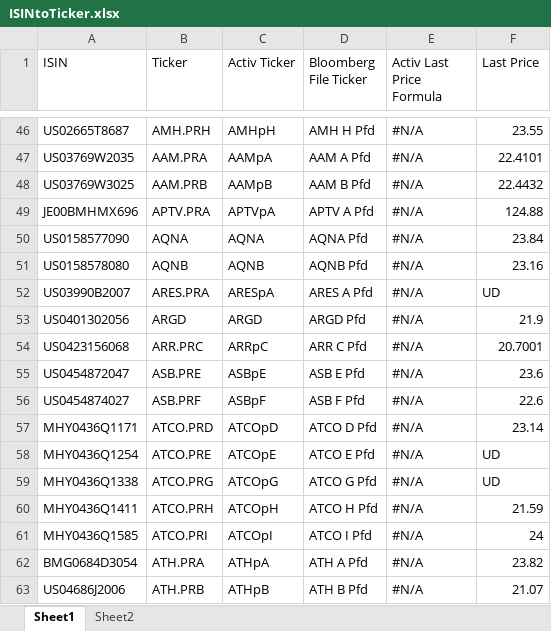
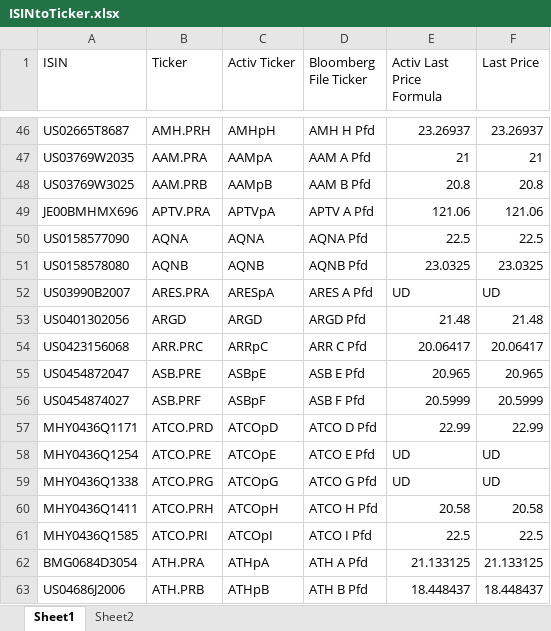
Before and after one commit to mskhan001/Rebalancing-Project, an Excel workbook: Static Data/ISINtoTicker.xlsx, sheet Sheet1, drawn as a sheet; only a part is shown, gaps mark what is left out; values as stored, in another font and other column widths than the file's, no cell formats; the diff covers the shown part only; the diff names each change by its address in the sheet, - before the commit and + after, or states it on an @@ line.

```diff
--- a/Static Data/ISINtoTicker.xlsx (sheet Sheet1)
+++ b/Static Data/ISINtoTicker.xlsx (sheet Sheet1)
-E46 (Activ Last Price Formula): #N/A
+E46 (Activ Last Price Formula): 23.26937
-F46 (Last Price): 23.55
+F46 (Last Price): 23.26937
-E47 (Activ Last Price Formula): #N/A
+E47 (Activ Last Price Formula): 21
-F47 (Last Price): 22.4101
+F47 (Last Price): 21
-E48 (Activ Last Price Formula): #N/A
+E48 (Activ Last Price Formula): 20.8
-F48 (Last Price): 22.4432
+F48 (Last Price): 20.8
-E49 (Activ Last Price Formula): #N/A
+E49 (Activ Last Price Formula): 121.06
-F49 (Last Price): 124.88
+F49 (Last Price): 121.06
-E50 (Activ Last Price Formula): #N/A
+E50 (Activ Last Price Formula): 22.5
-F50 (Last Price): 23.84
+F50 (Last Price): 22.5
-E51 (Activ Last Price Formula): #N/A
+E51 (Activ Last Price Formula): 23.0325
-F51 (Last Price): 23.16
+F51 (Last Price): 23.0325
-E52 (Activ Last Price Formula): #N/A
+E52 (Activ Last Price Formula): UD
-E53 (Activ Last Price Formula): #N/A
+E53 (Activ Last Price Formula): 21.48
-F53 (Last Price): 21.9
+F53 (Last Price): 21.48
-E54 (Activ Last Price Formula): #N/A
+E54 (Activ Last Price Formula): 20.06417
-F54 (Last Price): 20.7001
+F54 (Last Price): 20.06417
-E55 (Activ Last Price Formula): #N/A
+E55 (Activ Last Price Formula): 20.965
-F55 (Last Price): 23.6
+F55 (Last Price): 20.965
-E56 (Activ Last Price Formula): #N/A
+E56 (Activ Last Price Formula): 20.5999
-F56 (Last Price): 22.6
+F56 (Last Price): 20.5999
-E57 (Activ Last Price Formula): #N/A
+E57 (Activ Last Price Formula): 22.99
-F57 (Last Price): 23.14
+F57 (Last Price): 22.99
-E58:E59 (Activ Last Price Formula): #N/A
+E58:E59 (Activ Last Price Formula): UD
-E60 (Activ Last Price Formula): #N/A
+E60 (Activ Last Price Formula): 20.58
-F60 (Last Price): 21.59
+F60 (Last Price): 20.58
-E61 (Activ Last Price Formula): #N/A
+E61 (Activ Last Price Formula): 22.5
-F61 (Last Price): 24
+F61 (Last Price): 22.5
-E62 (Activ Last Price Formula): #N/A
+E62 (Activ Last Price Formula): 21.133125
-F62 (Last Price): 23.82
+F62 (Last Price): 21.133125
-E63 (Activ Last Price Formula): #N/A
+E63 (Activ Last Price Formula): 18.448437
-F63 (Last Price): 21.07
+F63 (Last Price): 18.448437
```
Also changed, not shown: 1192 edited cells elsewhere in this sheet, cell formats, Data/PHGY-Current.xlsx, Data/PHGY-Projected.xlsx, 21 other files.
